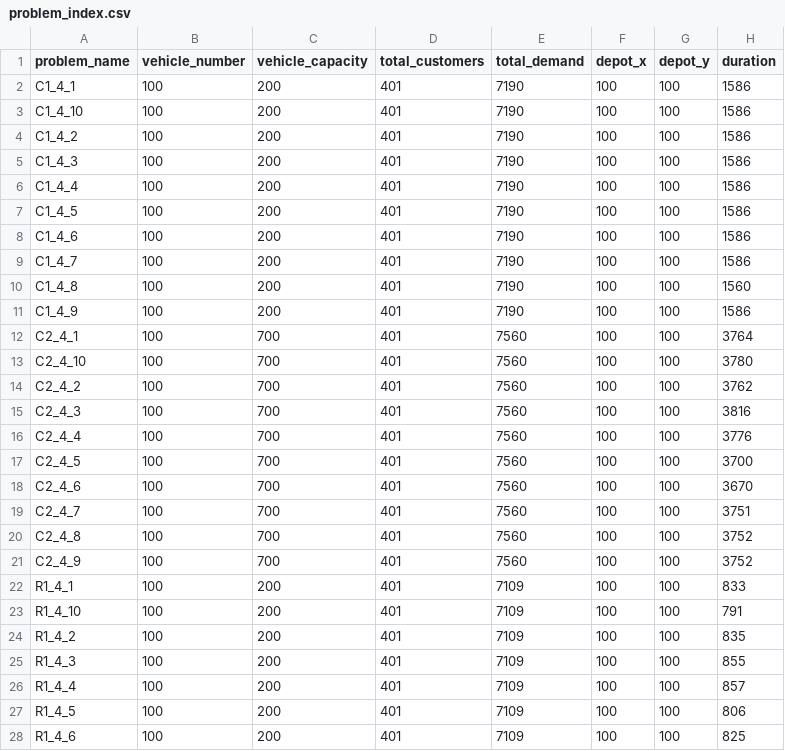
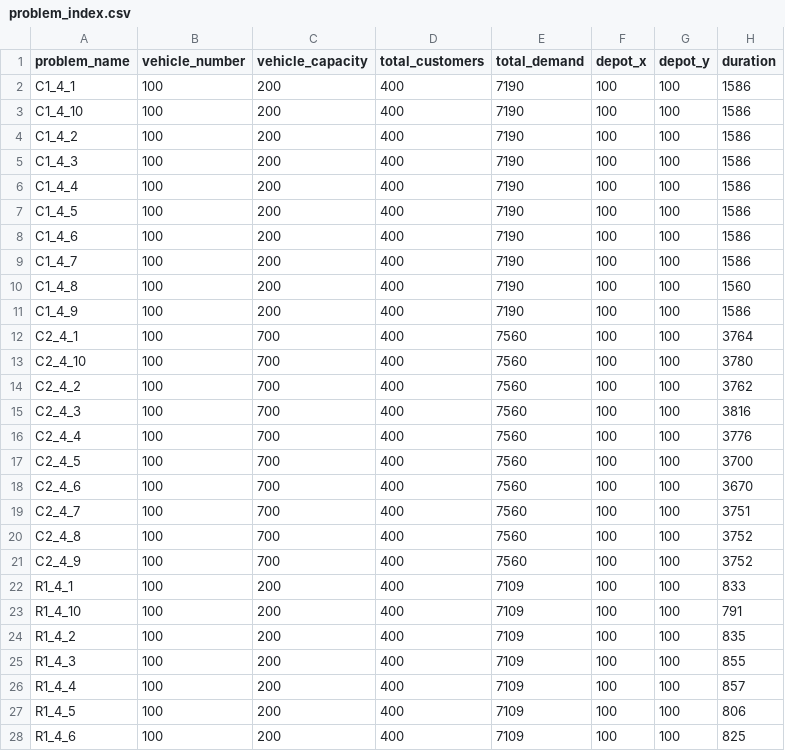
Before and after one commit to THUGary/DVRP, a CSV file: VrptwDataset/homberger_400_reformed/problem_index.csv, drawn as a sheet; only a part is shown; the diff covers the shown part only.

```diff
--- a/VrptwDataset/homberger_400_reformed/problem_index.csv
+++ b/VrptwDataset/homberger_400_reformed/problem_index.csv
@@ -1,28 +1,28 @@
 problem_name,vehicle_number,vehicle_capacity,total_customers,total_demand,depot_x,depot_y,duration
-C1_4_1,100,200,401,7190,100,100,1586
-C1_4_10,100,200,401,7190,100,100,1586
-C1_4_2,100,200,401,7190,100,100,1586
-C1_4_3,100,200,401,7190,100,100,1586
-C1_4_4,100,200,401,7190,100,100,1586
-C1_4_5,100,200,401,7190,100,100,1586
-C1_4_6,100,200,401,7190,100,100,1586
-C1_4_7,100,200,401,7190,100,100,1586
-C1_4_8,100,200,401,7190,100,100,1560
-C1_4_9,100,200,401,7190,100,100,1586
-C2_4_1,100,700,401,7560,100,100,3764
-C2_4_10,100,700,401,7560,100,100,3780
-C2_4_2,100,700,401,7560,100,100,3762
-C2_4_3,100,700,401,7560,100,100,3816
-C2_4_4,100,700,401,7560,100,100,3776
-C2_4_5,100,700,401,7560,100,100,3700
-C2_4_6,100,700,401,7560,100,100,3670
-C2_4_7,100,700,401,7560,100,100,3751
-C2_4_8,100,700,401,7560,100,100,3752
-C2_4_9,100,700,401,7560,100,100,3752
-R1_4_1,100,200,401,7109,100,100,833
-R1_4_10,100,200,401,7109,100,100,791
-R1_4_2,100,200,401,7109,100,100,835
-R1_4_3,100,200,401,7109,100,100,855
-R1_4_4,100,200,401,7109,100,100,857
-R1_4_5,100,200,401,7109,100,100,806
-R1_4_6,100,200,401,7109,100,100,825
+C1_4_1,100,200,400,7190,100,100,1586
+C1_4_10,100,200,400,7190,100,100,1586
+C1_4_2,100,200,400,7190,100,100,1586
+C1_4_3,100,200,400,7190,100,100,1586
+C1_4_4,100,200,400,7190,100,100,1586
+C1_4_5,100,200,400,7190,100,100,1586
+C1_4_6,100,200,400,7190,100,100,1586
+C1_4_7,100,200,400,7190,100,100,1586
+C1_4_8,100,200,400,7190,100,100,1560
+C1_4_9,100,200,400,7190,100,100,1586
+C2_4_1,100,700,400,7560,100,100,3764
+C2_4_10,100,700,400,7560,100,100,3780
+C2_4_2,100,700,400,7560,100,100,3762
+C2_4_3,100,700,400,7560,100,100,3816
+C2_4_4,100,700,400,7560,100,100,3776
+C2_4_5,100,700,400,7560,100,100,3700
+C2_4_6,100,700,400,7560,100,100,3670
+C2_4_7,100,700,400,7560,100,100,3751
+C2_4_8,100,700,400,7560,100,100,3752
+C2_4_9,100,700,400,7560,100,100,3752
+R1_4_1,100,200,400,7109,100,100,833
+R1_4_10,100,200,400,7109,100,100,791
+R1_4_2,100,200,400,7109,100,100,835
+R1_4_3,100,200,400,7109,100,100,855
+R1_4_4,100,200,400,7109,100,100,857
+R1_4_5,100,200,400,7109,100,100,806
+R1_4_6,100,200,400,7109,100,100,825
```
Also changed, not shown: 33 edited cells elsewhere in this file, VrptwDataset/homberger_600_reformed/problem_index.csv, VrptwDataset/solomon_reformed/problem_index.csv, 7 other files.
